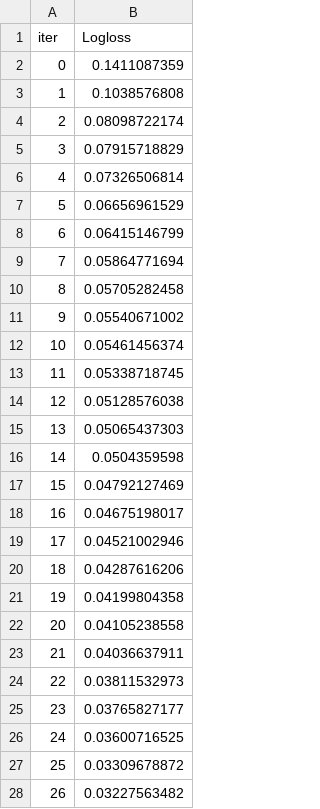
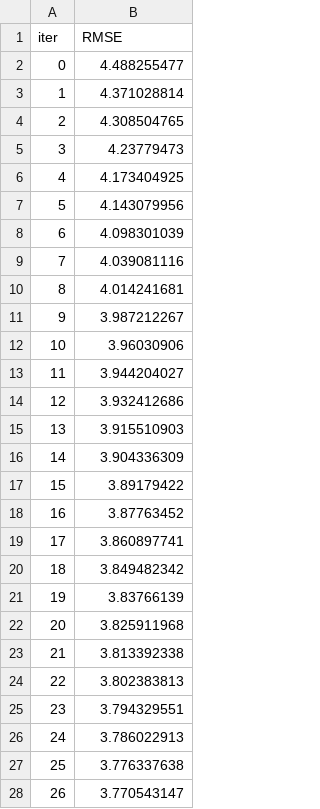
Before and after one commit to Hoonst/lol_match, a TSV file: catboost_info/learn_error.tsv, drawn as a sheet; only a part is shown; the diff covers the shown part only.

```diff
--- a/catboost_info/learn_error.tsv
+++ b/catboost_info/learn_error.tsv
@@ -1,28 +1,28 @@
-iter	Logloss
-0	0.1411087359
-1	0.1038576808
-2	0.08098722174
-3	0.07915718829
-4	0.07326506814
-5	0.06656961529
-6	0.06415146799
-7	0.05864771694
-8	0.05705282458
-9	0.05540671002
-10	0.05461456374
-11	0.05338718745
-12	0.05128576038
-13	0.05065437303
-14	0.0504359598
-15	0.04792127469
-16	0.04675198017
-17	0.04521002946
-18	0.04287616206
-19	0.04199804358
-20	0.04105238558
-21	0.04036637911
-22	0.03811532973
-23	0.03765827177
-24	0.03600716525
-25	0.03309678872
-26	0.03227563482
+iter	RMSE
+0	4.488255477
+1	4.371028814
+2	4.308504765
+3	4.23779473
+4	4.173404925
+5	4.143079956
+6	4.098301039
+7	4.039081116
+8	4.014241681
+9	3.987212267
+10	3.96030906
+11	3.944204027
+12	3.932412686
+13	3.915510903
+14	3.904336309
+15	3.89179422
+16	3.87763452
+17	3.860897741
+18	3.849482342
+19	3.83766139
+20	3.825911968
+21	3.813392338
+22	3.802383813
+23	3.794329551
+24	3.786022913
+25	3.776337638
+26	3.770543147
```
Also changed, not shown: 23 edited cells elsewhere in this file, catboost_info/time_left.tsv, champion_stats.csv, 8 other files.
